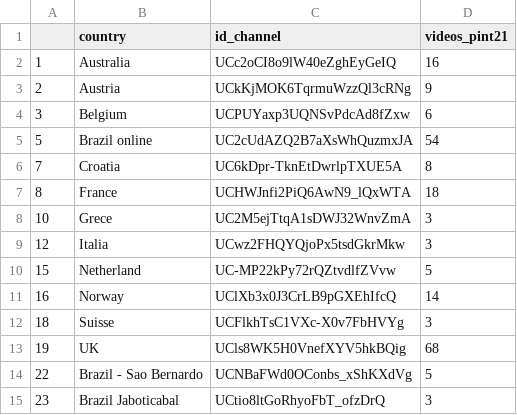
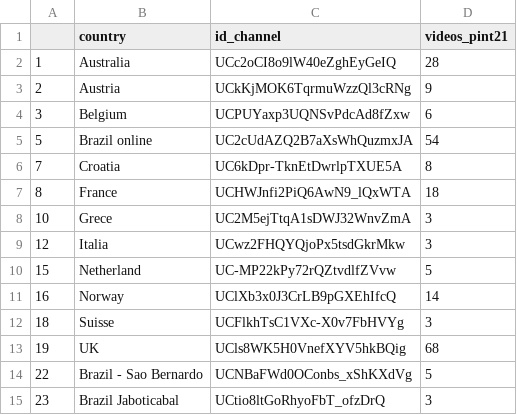
Before and after one commit to tfreyd/27.pint21-YT-stats, a CSV file: #pint21_videos.csv, drawn as a sheet.

```diff
--- a/#pint21_videos.csv
+++ b/#pint21_videos.csv
@@ -1,3 +1,3 @@
 ,country,id_channel,videos_pint21
-1,Australia,UCc2oCI8o9lW40eZghEyGeIQ,16
+1,Australia,UCc2oCI8o9lW40eZghEyGeIQ,28
 2,Austria,UCkKjMOK6TqrmuWzzQl3cRNg,9
```
Also changed, not shown: 5 other files.
